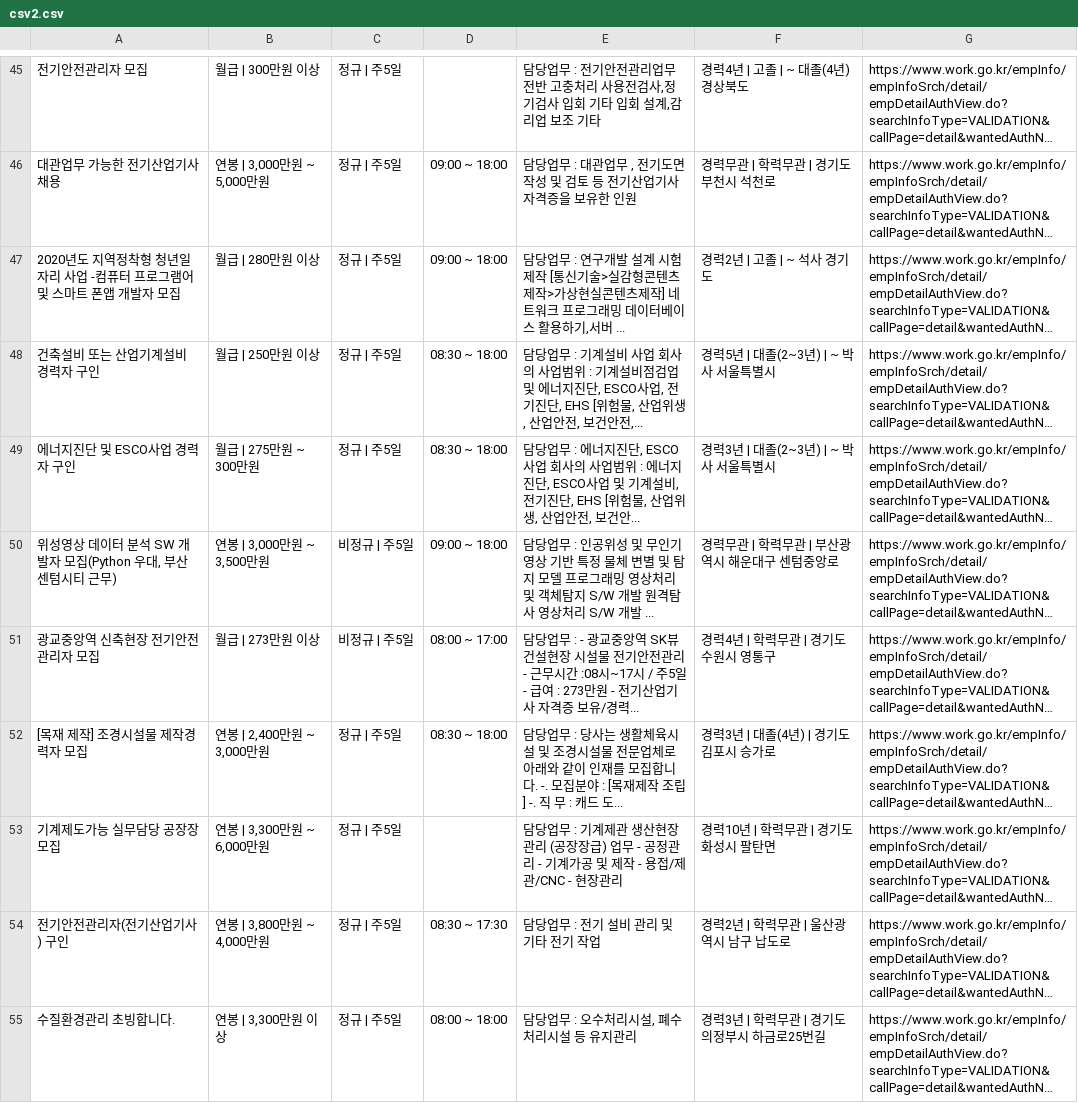
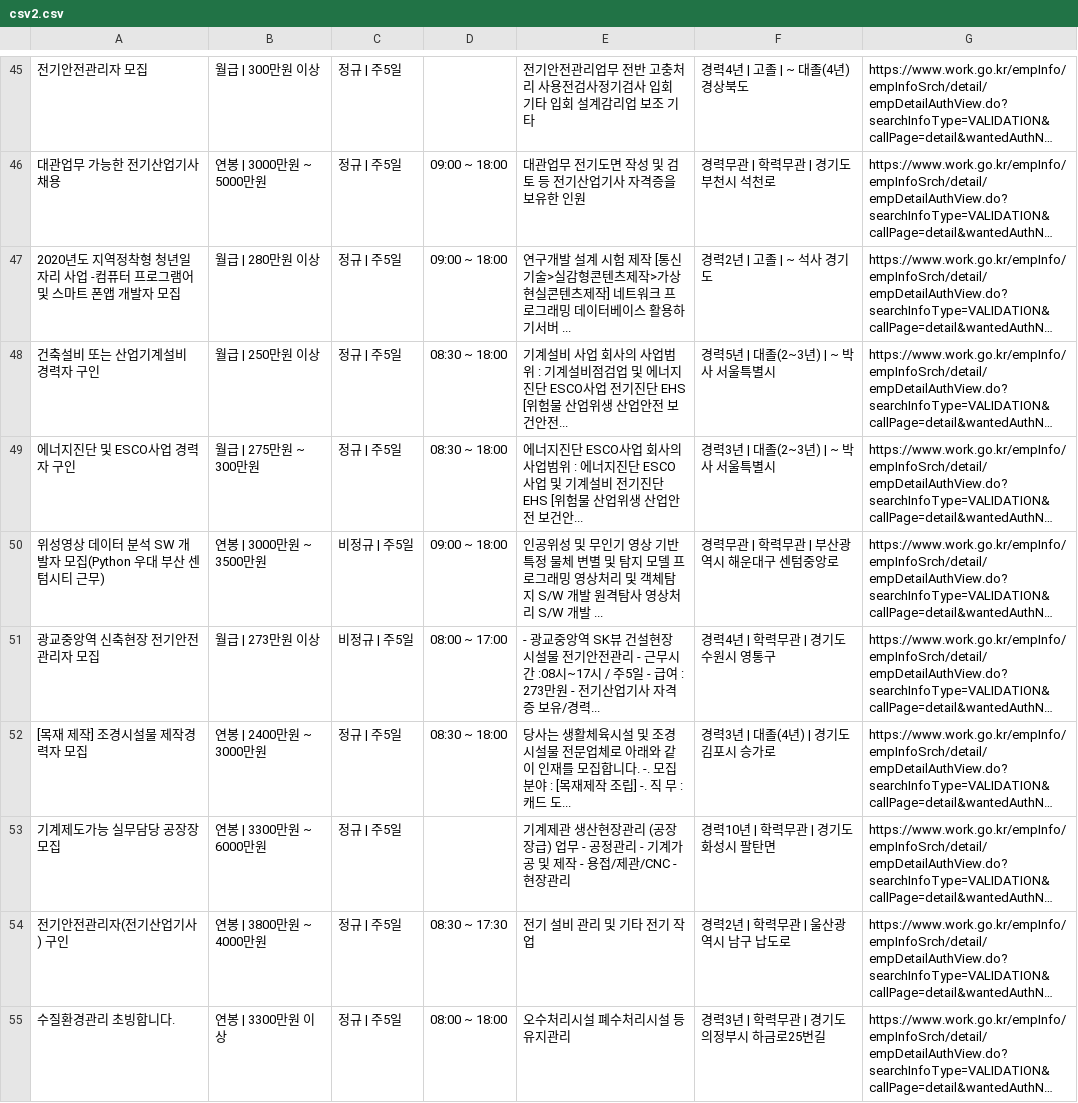
Before and after one commit to ssw03270/KHUinKHUjik, a CSV file: app/src/main/res/raw/csv2.csv, drawn as a sheet; only a part is shown, gaps mark what is left out; long unchanged cells end in …; the diff covers the shown part only; the diff names each change by its address in the sheet, - before the commit and + after, or states it on an @@ line.

```diff
--- a/app/src/main/res/raw/csv2.csv
+++ b/app/src/main/res/raw/csv2.csv
-E45: 담당업무 : 전기안전관리업무 전반 고충처리 사용전검사,정기검사 입회 기타 입회 설계,감리업…
+E45: 전기안전관리업무 전반 고충처리 사용전검사정기검사 입회 기타 입회 설계감리업…
-B46: 연봉 | 3,000만원 ~ 5,000만원
+B46: 연봉 | 3000만원 ~ 5000만원
-E46: 담당업무 : 대관업무 , 전기도면 작성 및 검토 등 전기산업기사 자격증을 보유한 인원
+E46: 대관업무 전기도면 작성 및 검토 등 전기산업기사 자격증을 보유한 인원
-E47: 담당업무 : 연구개발 설계 시험 제작 [통신기술>실감형콘텐츠제작>가상현실콘텐츠제작] 네트워크 프로그래밍 데이터베이스 활용하기,서버 ...
+E47: 연구개발 설계 시험 제작 [통신기술>실감형콘텐츠제작>가상현실콘텐츠제작] 네트워크 프로그래밍 데이터베이스 활용하기서버 ...
-E48: 담당업무 : 기계설비 사업 회사의 사업범위 : 기계설비점검업 및 에너지진단, ESCO사업, 전기진단, EHS [위험물, 산업위생, 산업안전, 보건안전,...
+E48: 기계설비 사업 회사의 사업범위 : 기계설비점검업 및 에너지진단 ESCO사업 전기진단 EHS [위험물 산업위생 산업안전 보건안전...
-E49: 담당업무 : 에너지진단, ESCO사업 회사의 사업범위 : 에너지진단, ESCO사업 및 기계설비, 전기진단, EHS [위험물, 산업위생, 산업안전, 보건안...
+E49: 에너지진단 ESCO사업 회사의 사업범위 : 에너지진단 ESCO사업 및 기계설비 전기진단 EHS [위험물 산업위생 산업안전 보건안...
-A50: 위성영상 데이터 분석 SW 개발자 모집(Python 우대, 부산 센텀시티 근무)
+A50: 위성영상 데이터 분석 SW 개발자 모집(Python 우대 부산 센텀시티 근무)
-B50: 연봉 | 3,000만원 ~ 3,500만원
+B50: 연봉 | 3000만원 ~ 3500만원
-E50: 담당업무 : 인공위성…
+E50: 인공위성…
-E51: 담당업무 : - 광교중…
+E51: - 광교중…
-B52: 연봉 | 2,400만원 ~ 3,000만원
+B52: 연봉 | 2400만원 ~ 3000만원
-E52: 담당업무 : 당사는…
+E52: 당사는…
-B53: 연봉 | 3,300만원 ~ 6,000만원
+B53: 연봉 | 3300만원 ~ 6000만원
-E53: 담당업무 : 기계제관…
+E53: 기계제관…
-B54: 연봉 | 3,800만원 ~ 4,000만원
+B54: 연봉 | 3800만원 ~ 4000만원
-E54: 담당업무 : 전기 설비 관리 및 기타 전기 작업
+E54: 전기 설비 관리 및 기타 전기 작업
-B55: 연봉 | 3,300만원 이상
+B55: 연봉 | 3300만원 이상
-E55: 담당업무 : 오수처리시설, 폐수처리시설 등 유지관리
+E55: 오수처리시설 폐수처리시설 등 유지관리
```
Also changed, not shown: 182 edited cells elsewhere in this file, app/src/main/res/raw/csv1.csv, app/src/main/res/raw/csv4.csv, 9 other files.
